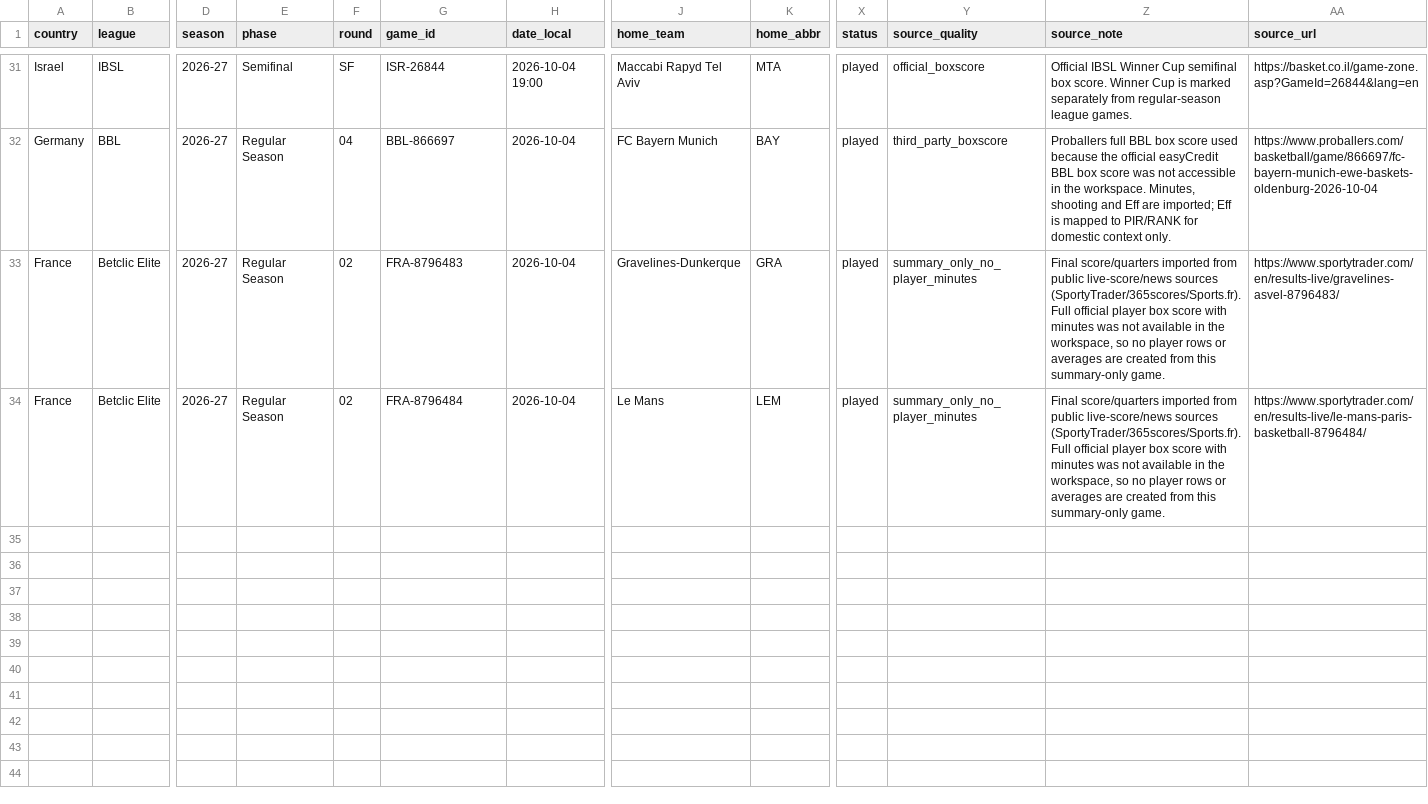
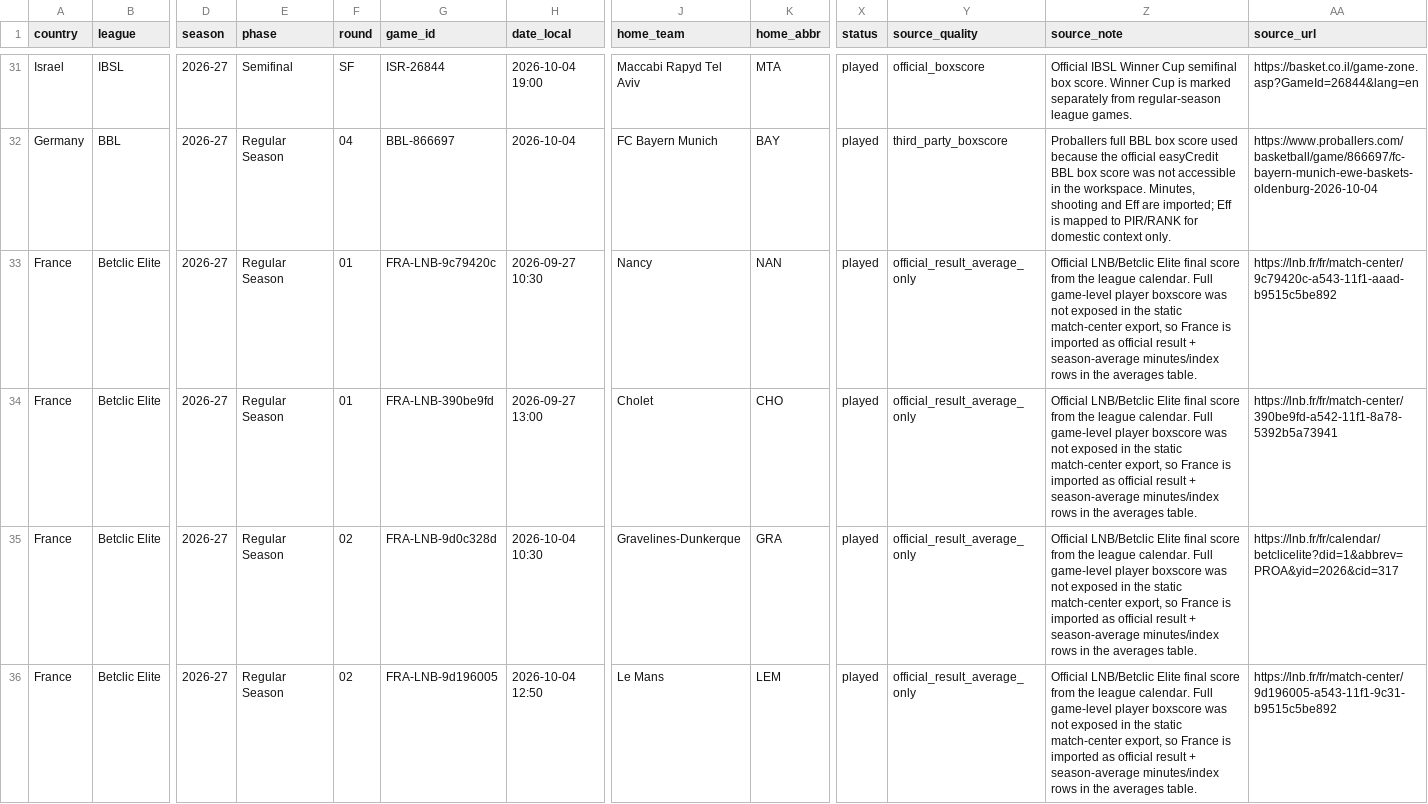
Before and after one commit to stefanczv9/fantasy-edge-iq, a CSV file: domestic-games (3).csv, drawn as a sheet; only a part is shown, gaps mark what is left out; addresses are those after the commit; rows hold the shown columns only; the diff names each change by its address in the sheet, - before the commit and + after, or states it on an @@ line.

```diff
--- a/domestic-games (3).csv
+++ b/domestic-games (3).csv
+row 33: France | Betclic Elite | 2026-27 | Regular Season | 01 | FRA-LNB-9c79420c | 2026-09-27 10:30 | Nancy | NAN | played | official_result_average_only | Official LNB/Betclic Elite final score from the league calendar. Full game-level player boxscore was not exposed in the static match-center export, so France is imported as official result + season-average minutes/index rows in the averages table. | https://lnb.fr/fr/match-center/9c79420c-a543-11f1-aaad-b9515c5be892
+row 34: France | Betclic Elite | 2026-27 | Regular Season | 01 | FRA-LNB-390be9fd | 2026-09-27 13:00 | Cholet | CHO | played | official_result_average_only | Official LNB/Betclic Elite final score from the league calendar. Full game-level player boxscore was not exposed in the static match-center export, so France is imported as official result + season-average minutes/index rows in the averages table. | https://lnb.fr/fr/match-center/390be9fd-a542-11f1-8a78-5392b5a73941
-G35 (game_id): FRA-8796483
+G35 (game_id): FRA-LNB-9d0c328d
-H35 (date_local): 2026-10-04
+H35 (date_local): 2026-10-04 10:30
-Y35:Y36 (source_quality): summary_only_no_player_minutes
+Y35:Y36 (source_quality): official_result_average_only
-Z35:Z36 (source_note): Final score/quarters imported from public live-score/news sources (SportyTrader/365scores/Sports.fr). Full official player box score with minutes was not available in the workspace, so no player rows or averages are created from this summary-only game.
+Z35:Z36 (source_note): Official LNB/Betclic Elite final score from the league calendar. Full game-level player boxscore was not exposed in the static match-center export, so France is imported as official result + season-average minutes/index rows in the averages table.
-AA35 (source_url): https://www.sportytrader.com/en/results-live/gravelines-asvel-8796483/
+AA35 (source_url): https://lnb.fr/fr/calendar/betclicelite?did=1&abbrev=PROA&yid=2026&cid=317
-G36 (game_id): FRA-8796484
+G36 (game_id): FRA-LNB-9d196005
-H36 (date_local): 2026-10-04
+H36 (date_local): 2026-10-04 12:50
-AA36 (source_url): https://www.sportytrader.com/en/results-live/le-mans-paris-basketball-8796484/
+AA36 (source_url): https://lnb.fr/fr/match-center/9d196005-a543-11f1-9c31-b9515c5be892
```
Also changed, not shown: domestic-games.csv, domestic-player-averages (5).csv, 9 other files.
